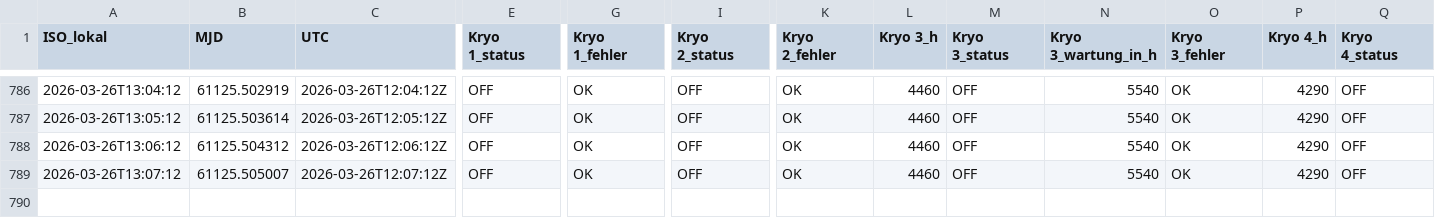
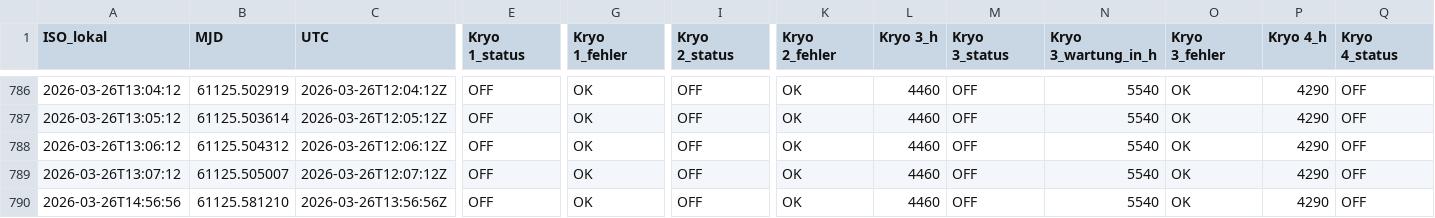
Before and after one commit to KHolste/jumbocontrol, a CSV file: Jumbo_control/daten/logs/2026-03-26_kryos.csv, drawn as a sheet; only a part is shown, gaps mark what is left out; rows hold the shown columns only; the diff names each change by its address in the sheet, - before the commit and + after, or states it on an @@ line.

```diff
--- a/Jumbo_control/daten/logs/2026-03-26_kryos.csv
+++ b/Jumbo_control/daten/logs/2026-03-26_kryos.csv
+row 790: 2026-03-26T14:56:56 | 61125.581210 | 2026-03-26T13:56:56Z | OFF | OK | OFF | OK | 4460 | OFF | 5540 | OK | 4290 | OFF
```
Also changed, not shown: Jumbo_control/daten/logs/2026-03-26_druck.csv, 3 other files.
